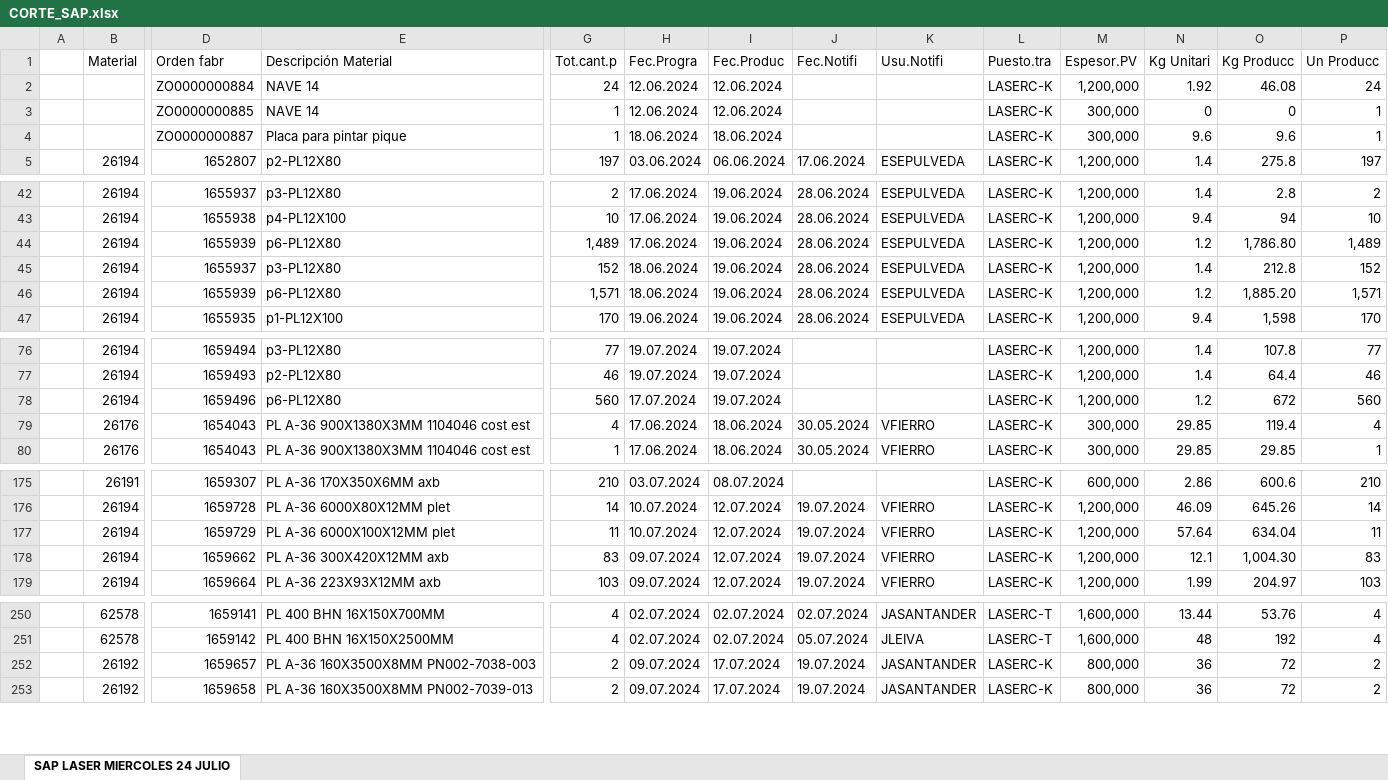
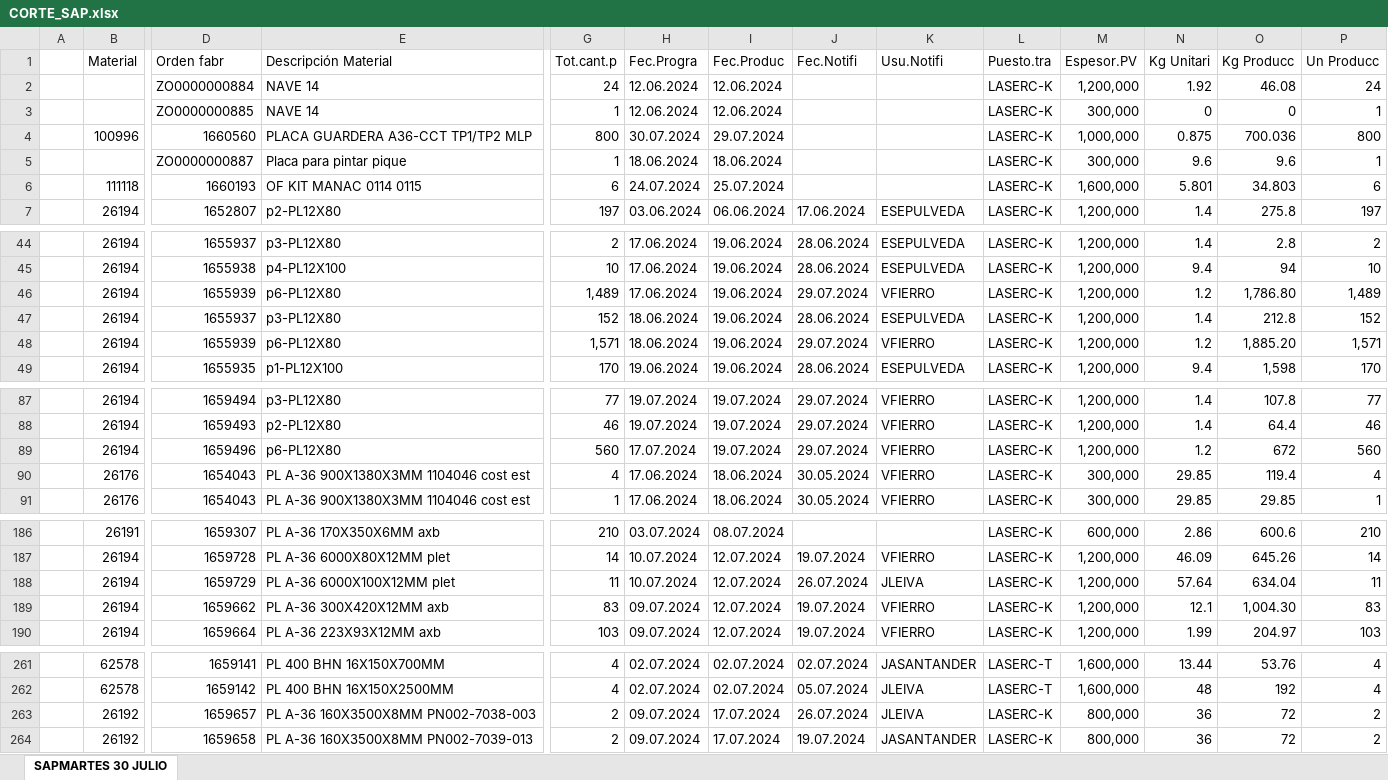
Before and after one commit to jarb29/jamesStreamlit, an Excel workbook: data/CORTE_SAP.xlsx, sheet SAPMARTES 30 JULIO, drawn as a sheet; only a part is shown, gaps mark what is left out; values as stored, in another font and other column widths than the file's, no borders; addresses are those after the commit; rows hold the shown columns only; the diff covers the shown part only; the diff names each change by its address in the sheet, - before the commit and + after, or states it on an @@ line.

```diff
--- a/data/CORTE_SAP.xlsx (sheet SAPMARTES 30 JULIO)
+++ b/data/CORTE_SAP.xlsx (sheet SAPMARTES 30 JULIO)
-sheet tab: SAP LASER MIERCOLES 24 JULIO
+sheet tab: SAPMARTES 30 JULIO
+row 4:  | 100996 | 1660560 | PLACA GUARDERA A36-CCT TP1/TP2 MLP | 800 | 30.07.2024 | 29.07.2024 |  |  | LASERC-K | 1,000,000 | 0.875 | 700.036 | 800
+row 6:  | 111118 | 1660193 | OF KIT MANAC 0114 0115 | 6 | 24.07.2024 | 25.07.2024 |  |  | LASERC-K | 1,600,000 | 5.801 | 34.803 | 6
-J46 (Fec.Notifi): 28.06.2024
+J46 (Fec.Notifi): 29.07.2024
-K46 (Usu.Notifi): ESEPULVEDA
+K46 (Usu.Notifi): VFIERRO
-J48 (Fec.Notifi): 28.06.2024
+J48 (Fec.Notifi): 29.07.2024
-K48 (Usu.Notifi): ESEPULVEDA
+K48 (Usu.Notifi): VFIERRO
-J87:J89 (Fec.Notifi): (empty)
+J87:J89 (Fec.Notifi): 29.07.2024
-K87:K89 (Usu.Notifi): (empty)
+K87:K89 (Usu.Notifi): VFIERRO
-J188 (Fec.Notifi): 19.07.2024
+J188 (Fec.Notifi): 26.07.2024
-K188 (Usu.Notifi): VFIERRO
+K188 (Usu.Notifi): JLEIVA
-J263 (Fec.Notifi): 19.07.2024
+J263 (Fec.Notifi): 26.07.2024
-K263 (Usu.Notifi): JASANTANDER
+K263 (Usu.Notifi): JLEIVA
```
Also changed, not shown: 43 added rows and 38 edited cells elsewhere in this sheet, data/tiempo_final.xlsx, 2 other files.
